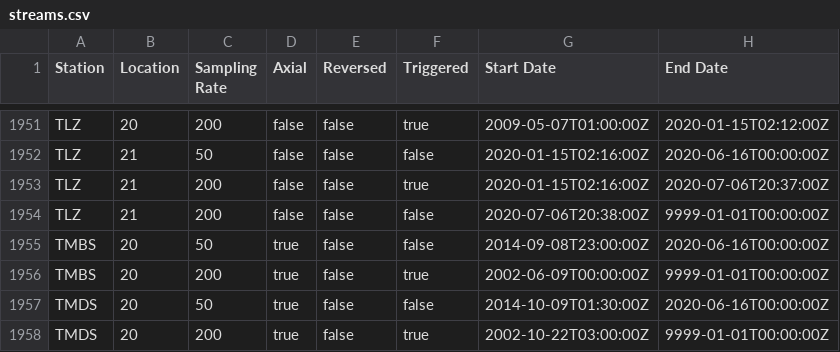
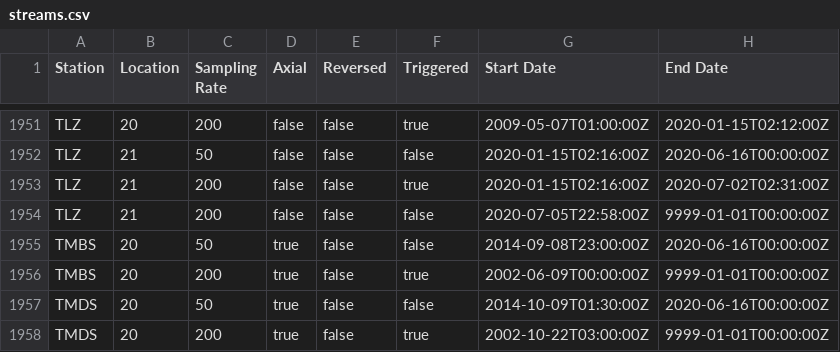
Before and after one commit to GeoNet/delta, a CSV file: install/streams.csv, drawn as a sheet; only a part is shown, gaps mark what is left out.

Commit message:
Update streams.csv for TLZ
modify the closing & opening time

```diff
--- a/install/streams.csv
+++ b/install/streams.csv
@@ -1952,4 +1952,4 @@ TLZ,20,200,false,false,true,2009-05-07T01:00:00Z,2020-01-15T02:12:00Z
 TLZ,21,50,false,false,false,2020-01-15T02:16:00Z,2020-06-16T00:00:00Z
-TLZ,21,200,false,false,true,2020-01-15T02:16:00Z,2020-07-06T20:37:00Z
-TLZ,21,200,false,false,false,2020-07-06T20:38:00Z,9999-01-01T00:00:00Z
+TLZ,21,200,false,false,true,2020-01-15T02:16:00Z,2020-07-02T02:31:00Z
+TLZ,21,200,false,false,false,2020-07-05T22:58:00Z,9999-01-01T00:00:00Z
 TMBS,20,50,true,false,false,2014-09-08T23:00:00Z,2020-06-16T00:00:00Z
```
